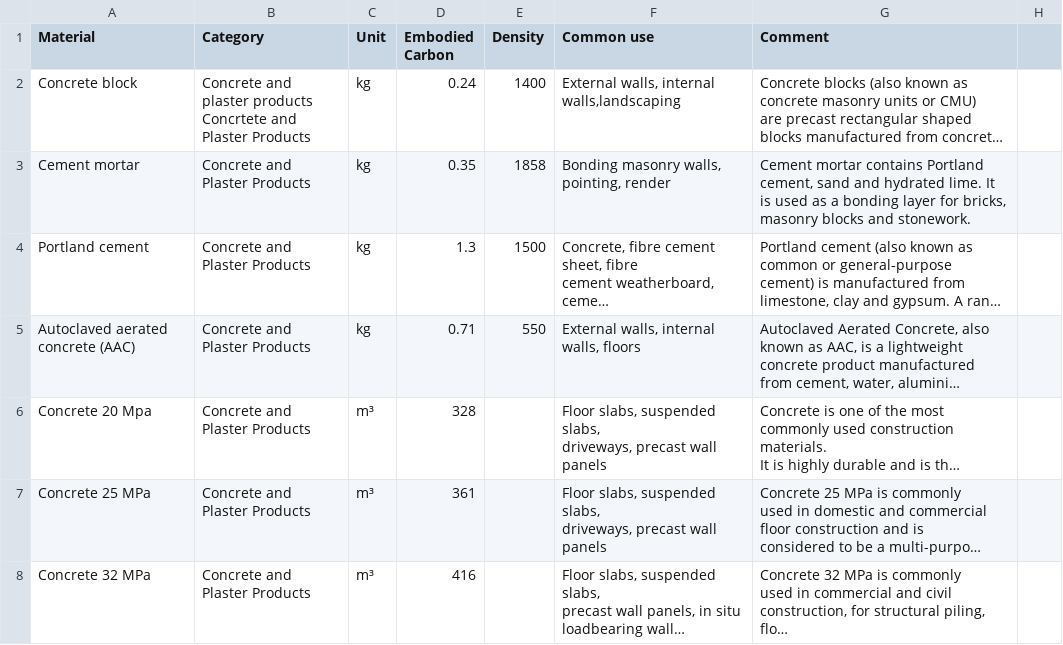
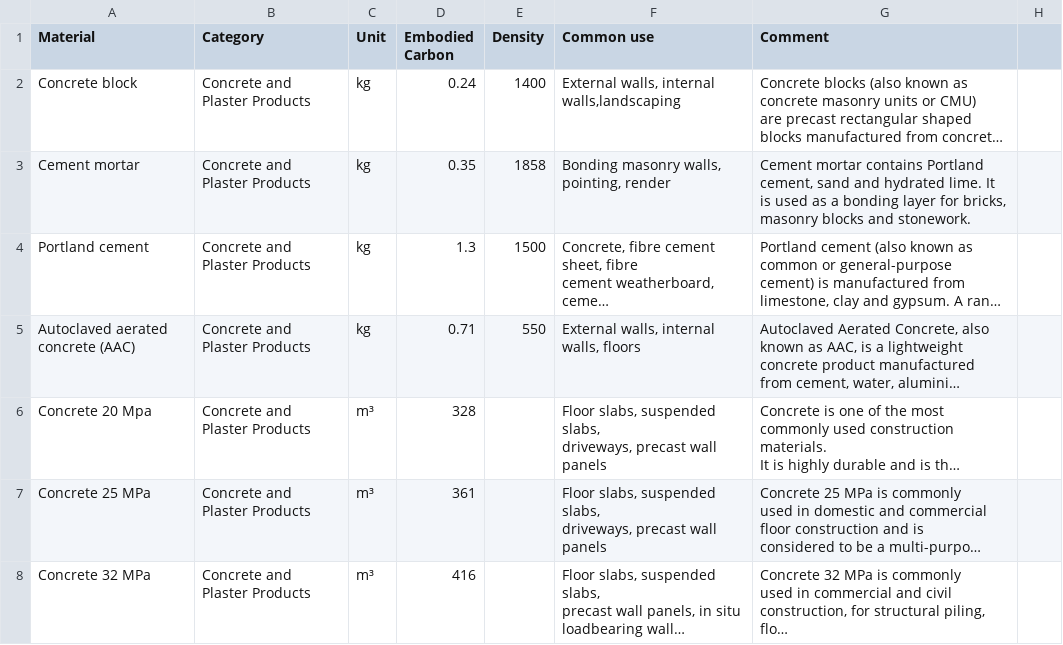
Before and after one commit to KarsonKKC/FADA3030, a CSV file: EpicCustom.csv, drawn as a sheet; only a part is shown; long unchanged cells end in …; ↵ is a line break in a cell; the diff names each change by its address in the sheet, - before the commit and + after, or states it on an @@ line.

```diff
--- a/EpicCustom.csv
+++ b/EpicCustom.csv
-B2 (Category): Concrete and plaster products ↵ Concrtete and Plaster Products
+B2 (Category): Concrete and Plaster Products
```
Also changed, not shown: 3 other files.
